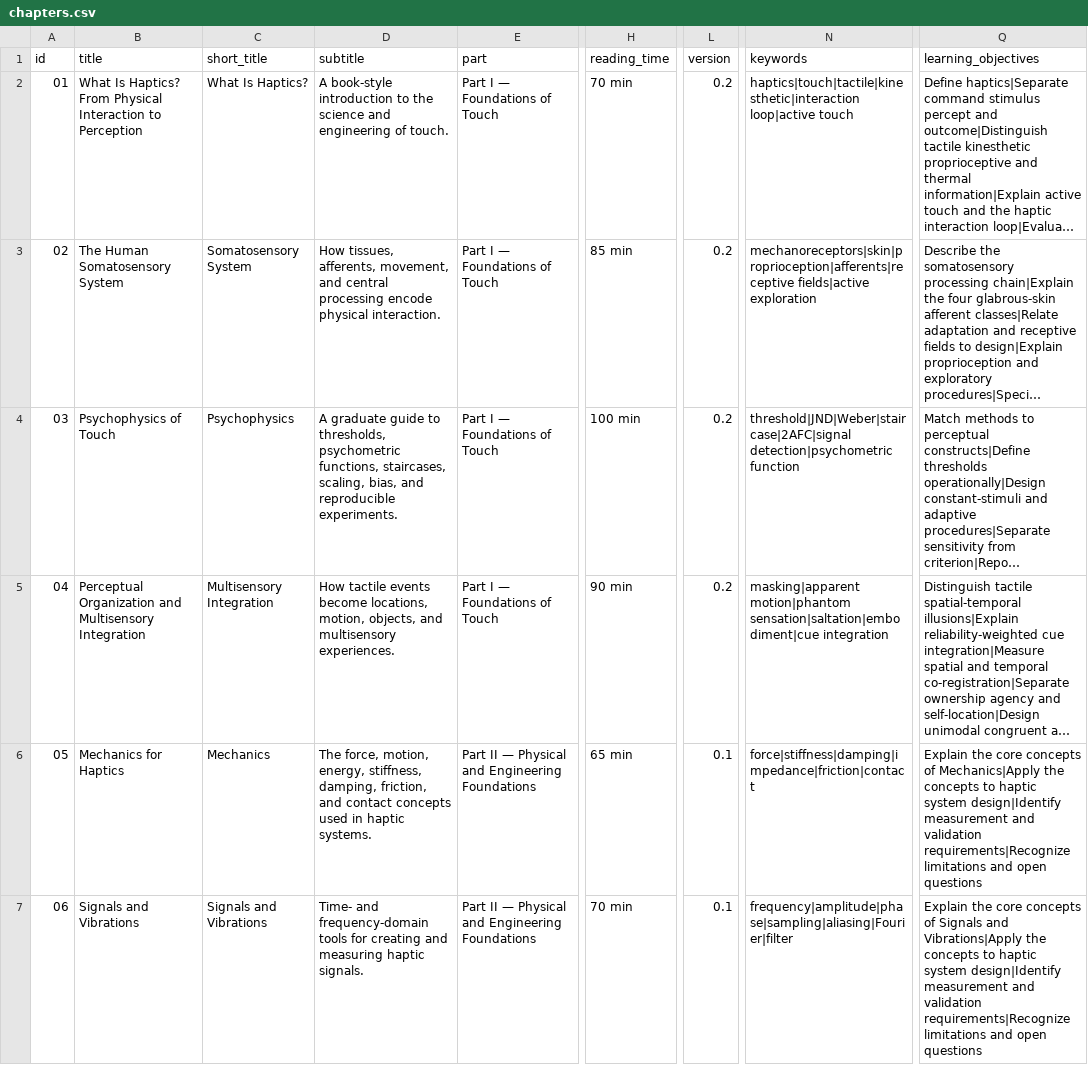
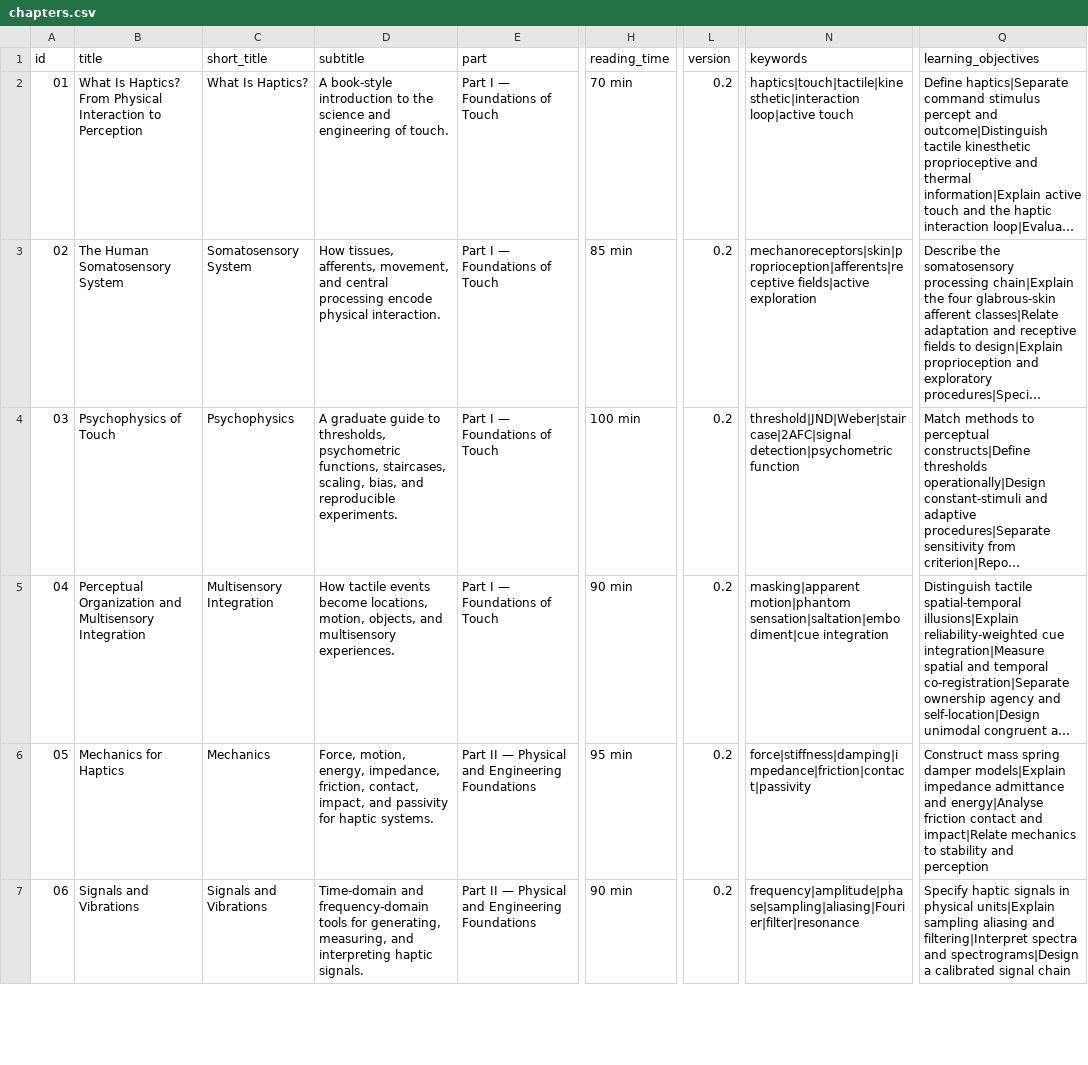
Before and after one commit to hassanwaseem/hassanwaseem.github.io, a CSV file: haptics-course/data/chapters.csv, drawn as a sheet; only a part is shown, gaps mark what is left out; long unchanged cells end in …; the diff covers the shown part only; the diff names each change by its address in the sheet, - before the commit and + after, or states it on an @@ line.

Commit message:
Mark all expanded chapters as course version 0.2

```diff
--- a/haptics-course/data/chapters.csv
+++ b/haptics-course/data/chapters.csv
-D6 (subtitle): The force, motion, energy, stiffness, damping, friction, and contact concepts used in haptic systems.
+D6 (subtitle): Force, motion, energy, impedance, friction, contact, impact, and passivity for haptic systems.
-H6 (reading_time): 65 min
+H6 (reading_time): 95 min
-L6:L7 (version): 0.1
+L6:L7 (version): 0.2
-N6 (keywords): force|stiffness|damping|impedance|friction|contact
+N6 (keywords): force|stiffness|damping|impedance|friction|contact|passivity
-Q6 (learning_objectives): Explain the core concepts of Mechanics|Apply the concepts to haptic system design|Identify measurement and validation requirements|Recognize limitations and open questions
+Q6 (learning_objectives): Construct mass spring damper models|Explain impedance admittance and energy|Analyse friction contact and impact|Relate mechanics to stability and perception
-D7 (subtitle): Time- and frequency-domain tools for creating and measuring haptic signals.
+D7 (subtitle): Time-domain and frequency-domain tools for generating, measuring, and interpreting haptic signals.
-H7 (reading_time): 70 min
+H7 (reading_time): 90 min
-N7 (keywords): frequency|amplitude|phase|sampling|aliasing|Fourier|filter
+N7 (keywords): frequency|amplitude|phase|sampling|aliasing|Fourier|filter|resonance
-Q7 (learning_objectives): Explain the core concepts of Signals and Vibrations|Apply the concepts to haptic system design|Identify measurement and validation requirements|Recognize limitations and open questions
+Q7 (learning_objectives): Specify haptic signals in physical units|Explain sampling aliasing and filtering|Interpret spectra and spectrograms|Design a calibrated signal chain
```
Also changed, not shown: 90 edited cells elsewhere in this file.
